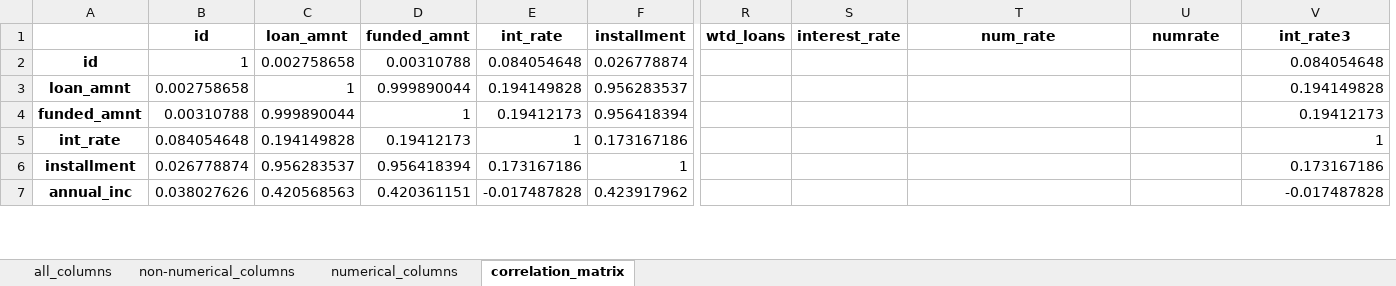
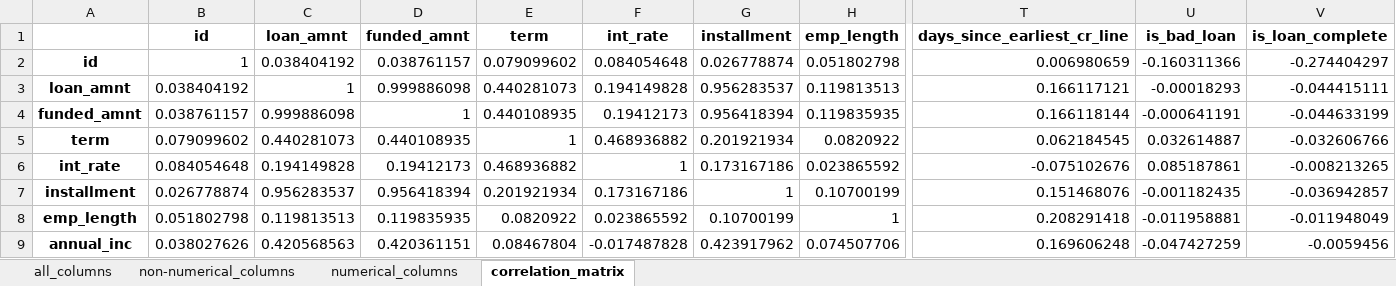
Before and after one commit to AdrianCross2021/loan_ml_modelling, an Excel workbook: analysis/eda_cleaned_data.xlsx, sheet correlation_matrix, drawn as a sheet; only a part is shown, gaps mark what is left out; values as stored, in another font and other column widths than the file's, no borders; removed rows and columns are numbered as before the commit, all else as after; rows hold the shown columns only; the diff covers the shown part only; the diff names each change by its address in the sheet, - before the commit and + after, or states it on an @@ line.

```diff
--- a/analysis/eda_cleaned_data.xlsx (sheet correlation_matrix)
+++ b/analysis/eda_cleaned_data.xlsx (sheet correlation_matrix)
+column E (term), rows 2-4: 0.079099602 | 0.440281073 | 0.440108935; rows 6-7: 0.468936882 | 0.201921934; row 9: 0.08467804
+column H (emp_length), rows 2-4: 0.051802798 | 0.119813513 | 0.119835935; rows 6-7: 0.023865592 | 0.10700199; row 9: 0.074507706
-column R (wtd_loans), empty
-column S (interest_rate), empty
-T1: num_rate
+T1: days_since_earliest_cr_line
-U1: numrate
+U1: is_bad_loan
-V1: int_rate3
+V1: is_loan_complete
-C2 (loan_amnt): 0.002758658
+C2 (loan_amnt): 0.038404192
-D2 (funded_amnt): 0.00310788
+D2 (funded_amnt): 0.038761157
-T2 (days_since_earliest_cr_line): (empty)
+T2 (days_since_earliest_cr_line): 0.006980659
-U2 (is_bad_loan): (empty)
+U2 (is_bad_loan): -0.160311366
-V2 (is_loan_complete): 0.084054648
+V2 (is_loan_complete): -0.274404297
-B3 (id): 0.002758658
+B3 (id): 0.038404192
-D3 (funded_amnt): 0.999890044
+D3 (funded_amnt): 0.999886098
-T3 (days_since_earliest_cr_line): (empty)
+T3 (days_since_earliest_cr_line): 0.166117121
-U3 (is_bad_loan): (empty)
+U3 (is_bad_loan): -0.00018293
-V3 (is_loan_complete): 0.194149828
+V3 (is_loan_complete): -0.044415111
-B4 (id): 0.00310788
+B4 (id): 0.038761157
-C4 (loan_amnt): 0.999890044
+C4 (loan_amnt): 0.999886098
-T4 (days_since_earliest_cr_line): (empty)
+T4 (days_since_earliest_cr_line): 0.166118144
-U4 (is_bad_loan): (empty)
+U4 (is_bad_loan): -0.000641191
-V4 (is_loan_complete): 0.19412173
+V4 (is_loan_complete): -0.044633199
+row 5: term | 0.079099602 | 0.440281073 | 0.440108935 | 1 | 0.468936882 | 0.201921934 | 0.0820922 | 0.062184545 | 0.032614887 | -0.032606766
-T6 (days_since_earliest_cr_line): (empty)
+T6 (days_since_earliest_cr_line): -0.075102676
-U6 (is_bad_loan): (empty)
+U6 (is_bad_loan): 0.085187861
-V6 (is_loan_complete): 1
+V6 (is_loan_complete): -0.008213265
-T7 (days_since_earliest_cr_line): (empty)
+T7 (days_since_earliest_cr_line): 0.151468076
-U7 (is_bad_loan): (empty)
+U7 (is_bad_loan): -0.001182435
-V7 (is_loan_complete): 0.173167186
+V7 (is_loan_complete): -0.036942857
+row 8: emp_length | 0.051802798 | 0.119813513 | 0.119835935 | 0.0820922 | 0.023865592 | 0.10700199 | 1 | 0.208291418 | -0.011958881 | -0.011948049
-T9 (days_since_earliest_cr_line): (empty)
+T9 (days_since_earliest_cr_line): 0.169606248
-U9 (is_bad_loan): (empty)
+U9 (is_bad_loan): -0.047427259
-V9 (is_loan_complete): -0.017487828
+V9 (is_loan_complete): -0.0059456
```
Also changed, not shown: 3 added rows, 5 removed rows and 30 edited cells elsewhere in this sheet, sheet numerical_columns, sheet all_columns, sheet non-numerical_columns.
